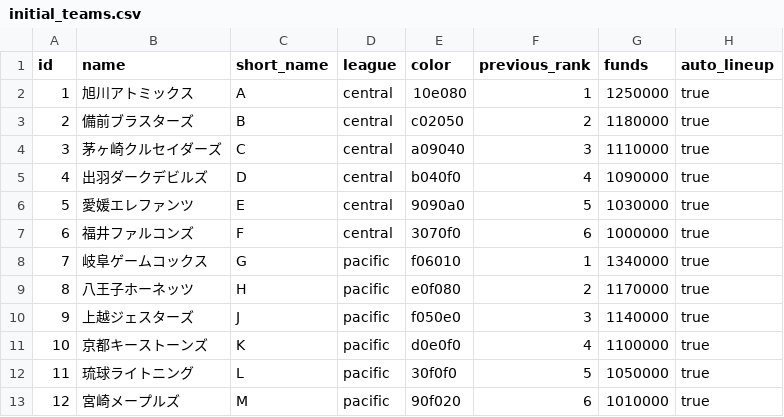
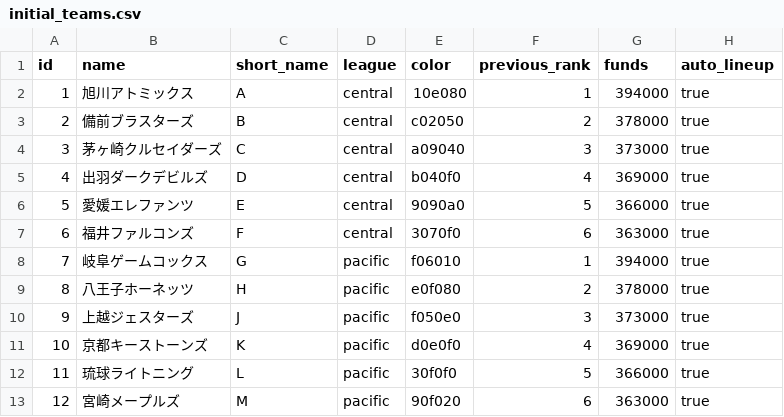
Before and after one commit to Hoki0Niwa/Pennant-Strategy, a CSV file: data/initial_teams.csv, drawn as a sheet.

```diff
--- a/data/initial_teams.csv
+++ b/data/initial_teams.csv
@@ -1,13 +1,13 @@
 id,name,short_name,league,color,previous_rank,funds,auto_lineup
-1,旭川アトミックス,A,central,10e080,1,1250000,true
-2,備前ブラスターズ,B,central,c02050,2,1180000,true
-3,茅ヶ崎クルセイダーズ,C,central,a09040,3,1110000,true
-4,出羽ダークデビルズ,D,central,b040f0,4,1090000,true
-5,愛媛エレファンツ,E,central,9090a0,5,1030000,true
-6,福井ファルコンズ,F,central,3070f0,6,1000000,true
-7,岐阜ゲームコックス,G,pacific,f06010,1,1340000,true
-8,八王子ホーネッツ,H,pacific,e0f080,2,1170000,true
-9,上越ジェスターズ,J,pacific,f050e0,3,1140000,true
-10,京都キーストーンズ,K,pacific,d0e0f0,4,1100000,true
-11,琉球ライトニング,L,pacific,30f0f0,5,1050000,true
-12,宮崎メープルズ,M,pacific,90f020,6,1010000,true
+1,旭川アトミックス,A,central,10e080,1,394000,true
+2,備前ブラスターズ,B,central,c02050,2,378000,true
+3,茅ヶ崎クルセイダーズ,C,central,a09040,3,373000,true
+4,出羽ダークデビルズ,D,central,b040f0,4,369000,true
+5,愛媛エレファンツ,E,central,9090a0,5,366000,true
+6,福井ファルコンズ,F,central,3070f0,6,363000,true
+7,岐阜ゲームコックス,G,pacific,f06010,1,394000,true
+8,八王子ホーネッツ,H,pacific,e0f080,2,378000,true
+9,上越ジェスターズ,J,pacific,f050e0,3,373000,true
+10,京都キーストーンズ,K,pacific,d0e0f0,4,369000,true
+11,琉球ライトニング,L,pacific,30f0f0,5,366000,true
+12,宮崎メープルズ,M,pacific,90f020,6,363000,true
```
Also changed, not shown: 16 other files.
